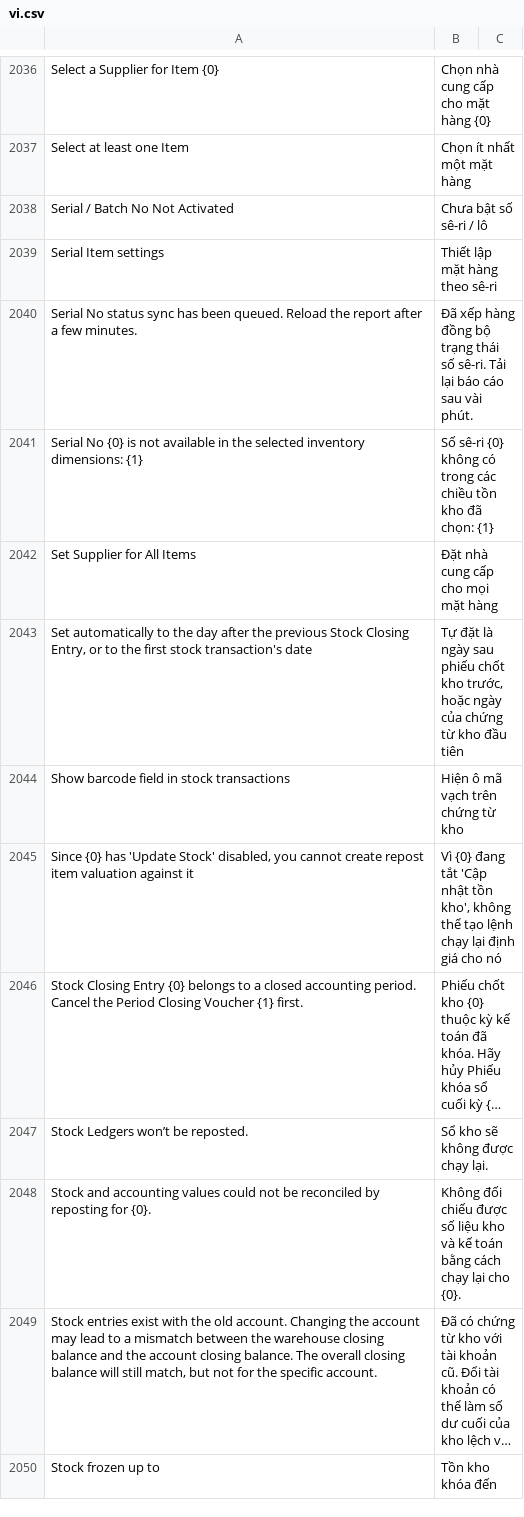
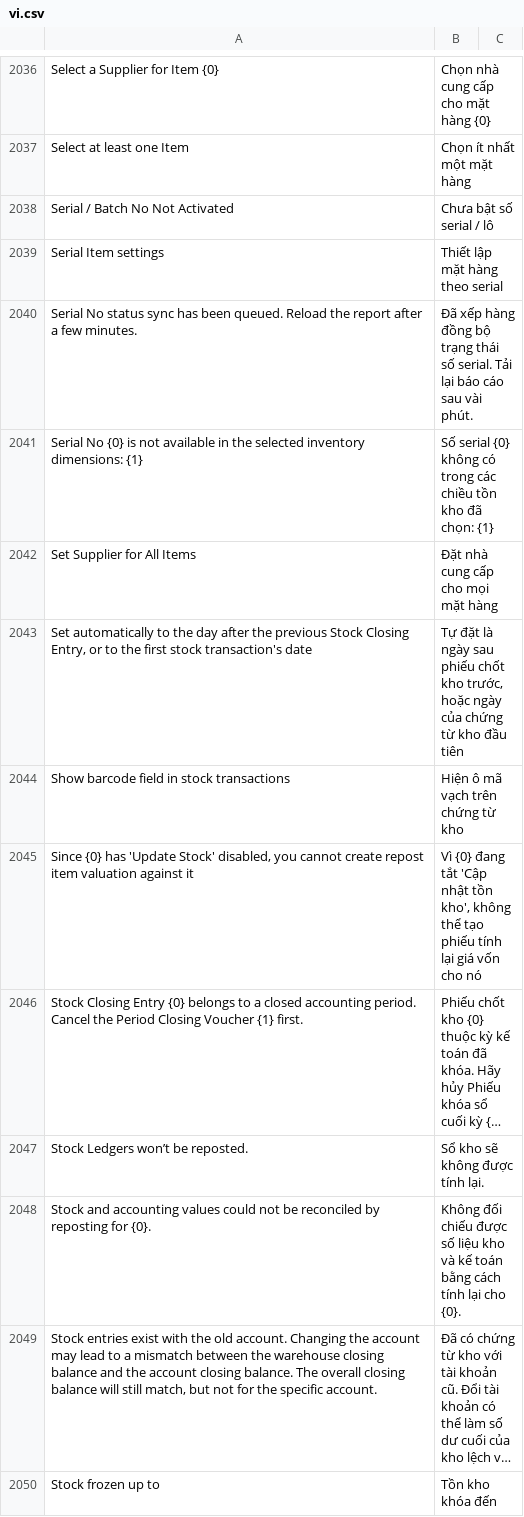
Before and after one commit to tienduongmarcom/aphvh, a CSV file: kh_aph/translations/vi.csv, drawn as a sheet; only a part is shown, gaps mark what is left out; long unchanged cells end in …; the diff covers the shown part only; the diff names each change by its address in the sheet, - before the commit and + after, or states it on an @@ line.

```diff
--- a/kh_aph/translations/vi.csv
+++ b/kh_aph/translations/vi.csv
-B2038: Chưa bật số sê-ri / lô
+B2038: Chưa bật số serial / lô
-B2039: Thiết lập mặt hàng theo sê-ri
+B2039: Thiết lập mặt hàng theo serial
-B2040: …thái số sê-ri. Tải lại…
+B2040: …thái số serial. Tải lại…
-B2041: Số sê-ri {0} không…
+B2041: Số serial {0} không…
-B2045: …thể tạo lệnh chạy lại định giá cho nó
+B2045: …thể tạo phiếu tính lại giá vốn cho nó
-B2047: Sổ kho sẽ không được chạy lại.
+B2047: Sổ kho sẽ không được tính lại.
-B2048: …bằng cách chạy lại cho…
+B2048: …bằng cách tính lại cho…
```
Also changed, not shown: 38 edited cells elsewhere in this file.
